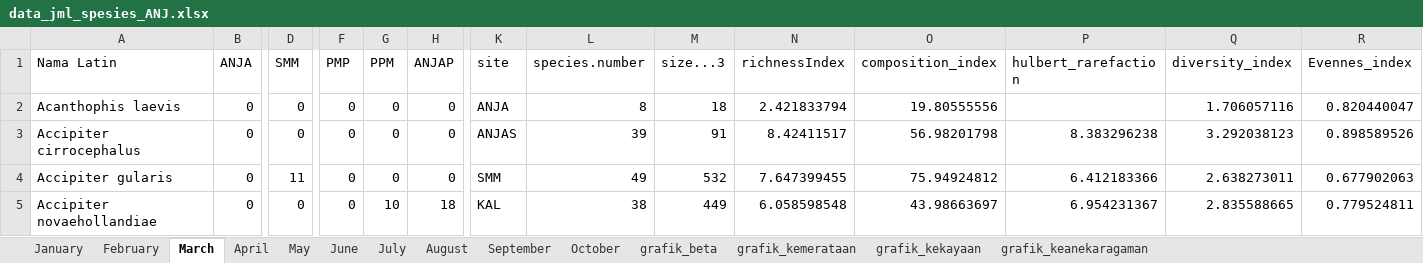
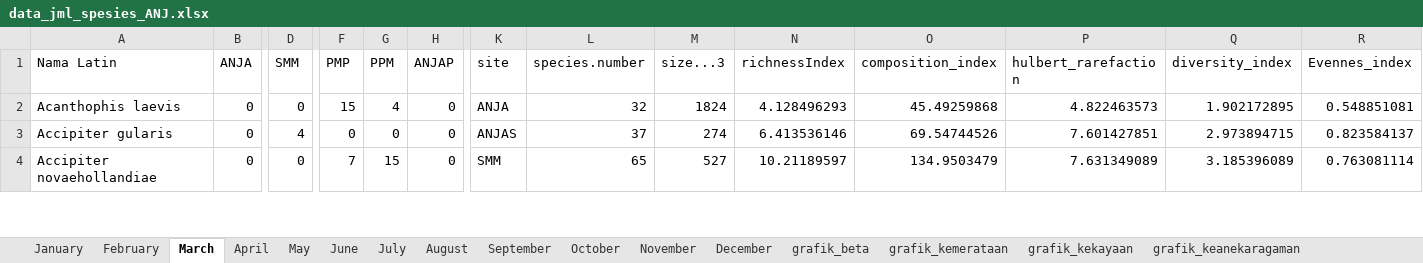
Before and after one commit to robbybinsar/Konservasi_ANJ, an Excel workbook: Diversity_measures/indeks_kehati/data_jml_spesies_ANJ.xlsx, sheet March, drawn as a sheet; only a part is shown, gaps mark what is left out; values as stored, in another font and other column widths than the file's, no borders; table styles not drawn; removed rows and columns are numbered as before the commit, all else as after; rows hold the shown columns only; the diff covers the shown part only; the diff names each change by its address in the sheet, - before the commit and + after, or states it on an @@ line.

```diff
--- a/Diversity_measures/indeks_kehati/data_jml_spesies_ANJ.xlsx (sheet March)
+++ b/Diversity_measures/indeks_kehati/data_jml_spesies_ANJ.xlsx (sheet March)
+sheet tab: November
+sheet tab: December
-F2 (PMP): 0
+F2 (PMP): 15
-G2 (PPM): 0
+G2 (PPM): 4
-L2 (species.number): 8
+L2 (species.number): 32
-M2 (size...3): 18
+M2 (size...3): 1824
-N2 (richnessIndex): 2.421833794
+N2 (richnessIndex): 4.128496293
-O2 (composition_index): 19.80555556
+O2 (composition_index): 45.49259868
-P2 (hulbert_rarefaction): (empty)
+P2 (hulbert_rarefaction): 4.822463573
-Q2 (diversity_index): 1.706057116
+Q2 (diversity_index): 1.902172895
-R2 (Evennes_index): 0.820440047
+R2 (Evennes_index): 0.548851081
-row 3: Accipiter cirrocephalus | 0 | 0 | 0 | 0 | 0 | ANJAS | 39 | 91 | 8.42411517 | 56.98201798 | 8.383296238 | 3.292038123 | 0.898589526
-D3 (SMM): 11
+D3 (SMM): 4
-K3 (site): SMM
+K3 (site): ANJAS
-L3 (species.number): 49
+L3 (species.number): 37
-M3 (size...3): 532
+M3 (size...3): 274
-N3 (richnessIndex): 7.647399455
+N3 (richnessIndex): 6.413536146
-O3 (composition_index): 75.94924812
+O3 (composition_index): 69.54744526
-P3 (hulbert_rarefaction): 6.412183366
+P3 (hulbert_rarefaction): 7.601427851
-Q3 (diversity_index): 2.638273011
+Q3 (diversity_index): 2.973894715
-R3 (Evennes_index): 0.677902063
+R3 (Evennes_index): 0.823584137
-F4 (PMP): 0
+F4 (PMP): 7
-G4 (PPM): 10
+G4 (PPM): 15
-H4 (ANJAP): 18
+H4 (ANJAP): 0
-K4 (site): KAL
+K4 (site): SMM
-L4 (species.number): 38
+L4 (species.number): 65
-M4 (size...3): 449
+M4 (size...3): 527
-N4 (richnessIndex): 6.058598548
+N4 (richnessIndex): 10.21189597
-O4 (composition_index): 43.98663697
+O4 (composition_index): 134.9503479
-P4 (hulbert_rarefaction): 6.954231367
+P4 (hulbert_rarefaction): 7.631349089
-Q4 (diversity_index): 2.835588665
+Q4 (diversity_index): 3.185396089
-R4 (Evennes_index): 0.779524811
+R4 (Evennes_index): 0.763081114
```
Also changed, not shown: 46 added rows, 125 removed rows and 499 edited cells elsewhere in this sheet, sheet September, sheet August, sheet October, sheet July, sheet grafik_beta, sheet June, 7 more sheets, other sheet tabs.
